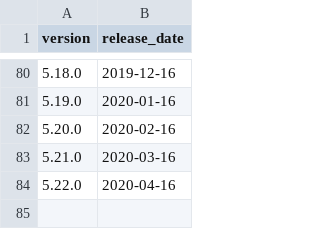
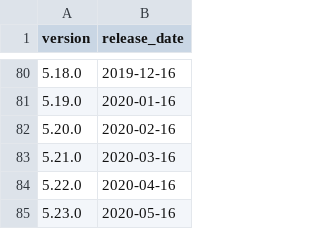
Before and after one commit to mattermost/mattermost-data-warehouse, a CSV file: transform/snowflake-dbt/data/version_release_dates.csv, drawn as a sheet; only a part is shown, gaps mark what is left out; the diff names each change by its address in the sheet, - before the commit and + after, or states it on an @@ line.

Commit message:
Adding latest release date.

```diff
--- a/transform/snowflake-dbt/data/version_release_dates.csv
+++ b/transform/snowflake-dbt/data/version_release_dates.csv
+row 85: 5.23.0 | 2020-05-16
```
